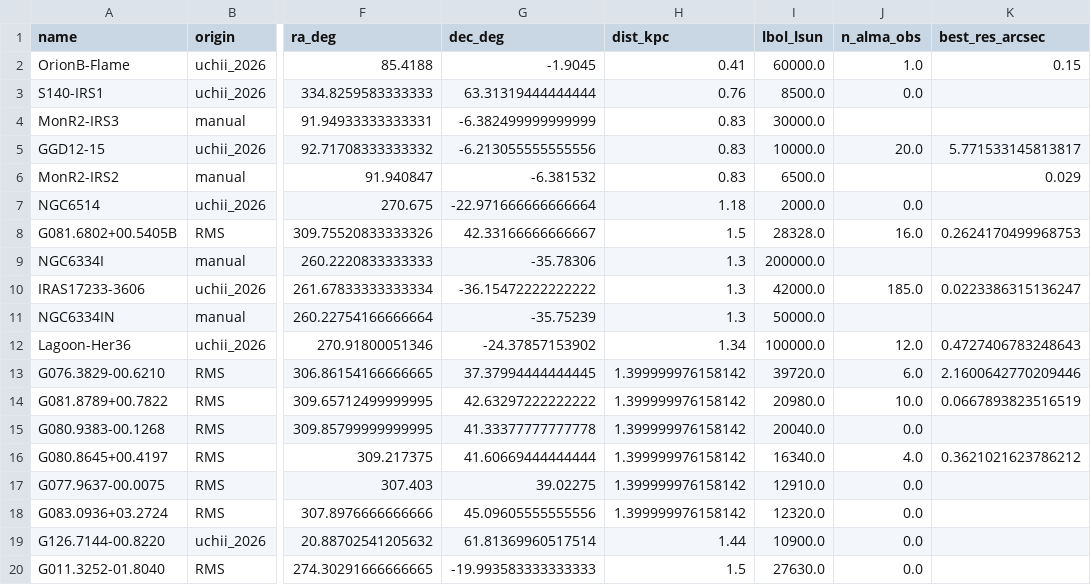
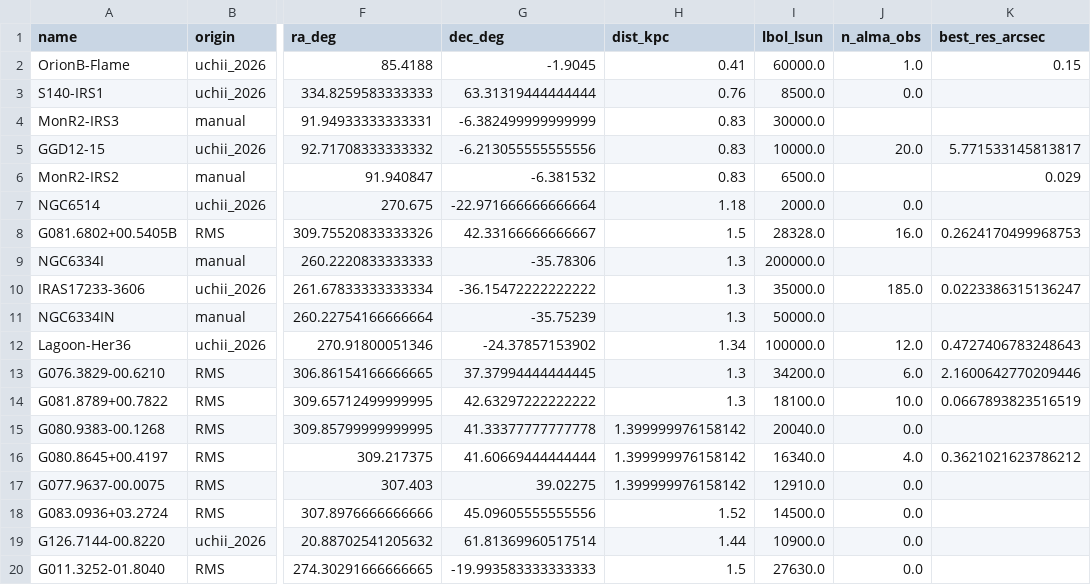
Before and after one commit to keflavich/saltmining, a CSV file: survey_2026/data/sources_L4_d2.csv, drawn as a sheet; only a part is shown, gaps mark what is left out; the diff covers the shown part only; the diff names each change by its address in the sheet, - before the commit and + after, or states it on an @@ line.

Commit message:
Internalize lt2kpc.md distance/L overrides + cube-path WCS fix + DR21 alias
- sources_L4_d2.csv: 17 sources updated from uchii_2026 sample_lt2kpc.md
  (mostly maser-parallax distances replacing kinematic/spec; e.g.,
  G133.* 2.00->1.95, W3 Xu+2006; G192.6005 2.00->1.78 Burns+2016;
  G014/G015 2.00->1.91 Wu+2019; G076 1.40->1.30 Xu+2013; etc.). Added
  matching SPECIAL_DIST_REF entries (Wu2019, Xu2013, Xu2006,
  Burns2016, Hyland2023, Moises2011, Panja2024).
- compute_confusion_and_com.py: WCS-project source (ra,dec) onto each
  cube's grid per-cube; previously reused continuum-image pixel coords
  (x,y) directly, which is wrong when cube and continuum have different
  pixel scales (e.g., G345.0052+01.8209 returned None because the reused
  pixel landed in the pbcor mask). Closes the long-standing G345.0052
  empty-f5sigma bug.
- download_dr21oh_a.py: ALMA archive labels the field 'DR21' (not
  'DR21(OH)') in 2019.1.00263.S; added 'DR21' + 'DR21_DF1' to the alias
  list so the target query matches.

```diff
--- a/survey_2026/data/sources_L4_d2.csv
+++ b/survey_2026/data/sources_L4_d2.csv
-I10 (lbol_lsun): 42000.0
+I10 (lbol_lsun): 35000.0
-H13:H14 (dist_kpc): 1.399999976158142
+H13:H14 (dist_kpc): 1.3
-I13 (lbol_lsun): 39720.0
+I13 (lbol_lsun): 34200.0
-I14 (lbol_lsun): 20980.0
+I14 (lbol_lsun): 18100.0
-H18 (dist_kpc): 1.399999976158142
+H18 (dist_kpc): 1.52
-I18 (lbol_lsun): 12320.0
+I18 (lbol_lsun): 14500.0
```
Also changed, not shown: 26 edited cells elsewhere in this file, 3 other files.
